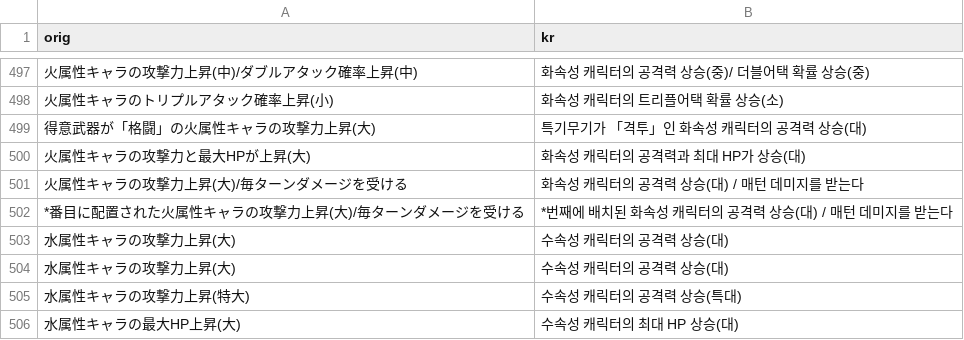
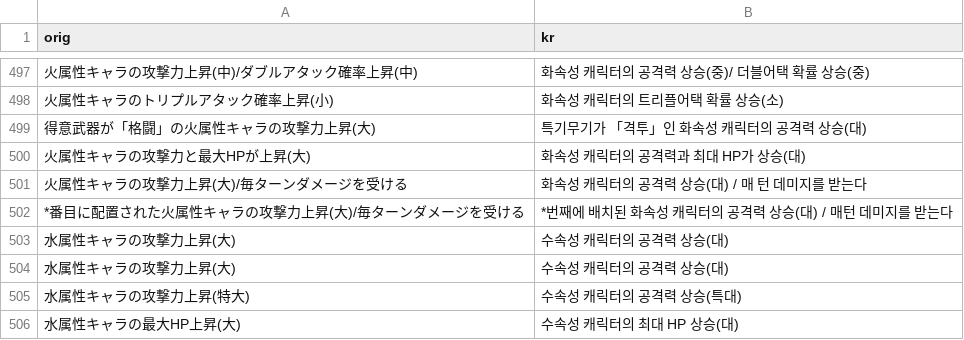
Before and after one commit to sidewinderk/gbfTransKor, a CSV file: cache/archive_무기_스킬(공용).csv, drawn as a sheet; only a part is shown, gaps mark what is left out.

```diff
--- a/cache/archive_무기_스킬(공용).csv
+++ b/cache/archive_무기_스킬(공용).csv
@@ -500,3 +500,3 @@ orig,kr
 火属性キャラの攻撃力と最大HPが上昇(大),화속성 캐릭터의 공격력과 최대 HP가 상승(대)
-火属性キャラの攻撃力上昇(大)/毎ターンダメージを受ける,화속성 캐릭터의 공격력 상승(대) / 매턴 데미지를 받는다
+火属性キャラの攻撃力上昇(大)/毎ターンダメージを受ける,화속성 캐릭터의 공격력 상승(대) / 매 턴 데미지를 받는다
 *番目に配置された火属性キャラの攻撃力上昇(大)/毎ターンダメージを受ける,*번째에 배치된 화속성 캐릭터의 공격력 상승(대) / 매턴 데미지를 받는다
```
Also changed, not shown: cache/archive_UI.csv, cache/archive_전투UI.csv, 7 other files.
